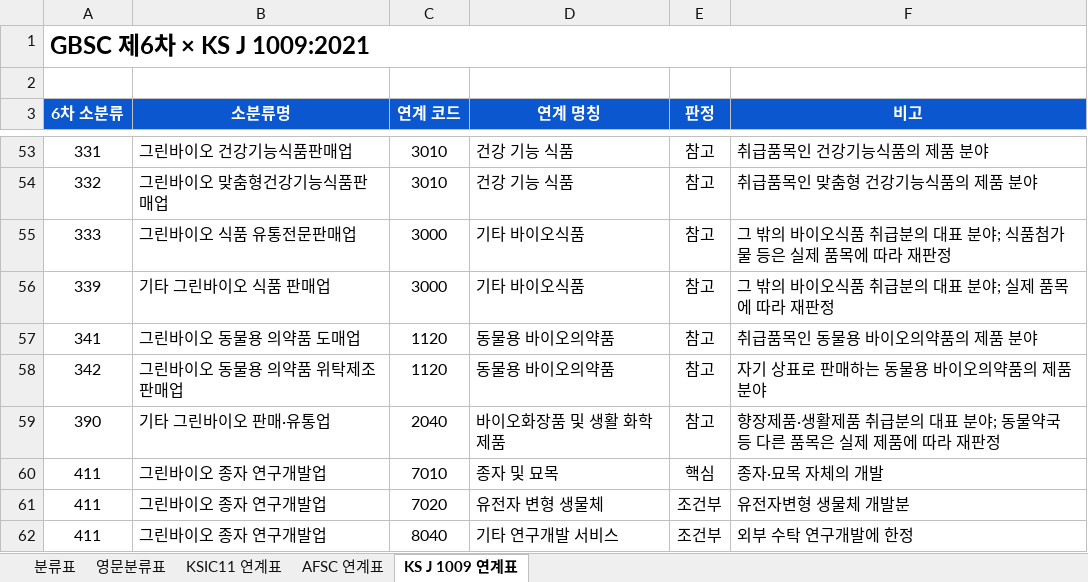
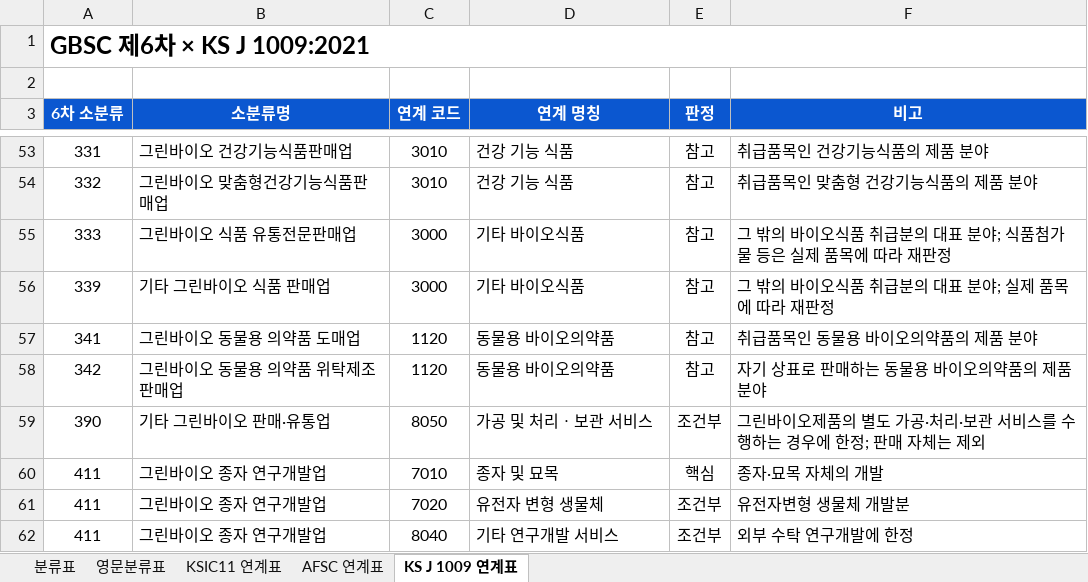
Before and after one commit to eins-going/classification_greenbio, an Excel workbook: xlsx/그린바이오산업_특수분류표_6차.xlsx, sheet KS J 1009 연계표, drawn as a sheet; only a part is shown, gaps mark what is left out; values as stored, in another font and other column widths than the file's, no borders; the diff names each change by its address in the sheet, - before the commit and + after, or states it on an @@ line.

```diff
--- a/xlsx/그린바이오산업_특수분류표_6차.xlsx (sheet KS J 1009 연계표)
+++ b/xlsx/그린바이오산업_특수분류표_6차.xlsx (sheet KS J 1009 연계표)
-C59 (연계 코드): 2040
+C59 (연계 코드): 8050
-D59 (연계 명칭): 바이오화장품 및 생활 화학 제품
+D59 (연계 명칭): 가공 및 처리ㆍ보관 서비스
-E59 (판정): 참고
+E59 (판정): 조건부
-F59 (비고): 향장제품·생활제품 취급분의 대표 분야; 동물약국 등 다른 품목은 실제 제품에 따라 재판정
+F59 (비고): 그린바이오제품의 별도 가공·처리·보관 서비스를 수행하는 경우에 한정; 판매 자체는 제외
```
Also changed, not shown: sheet 분류표, 2 other files.
